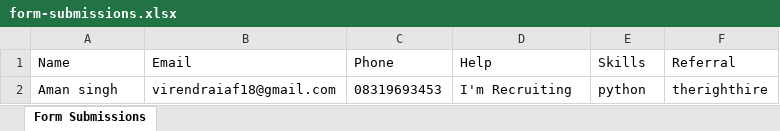
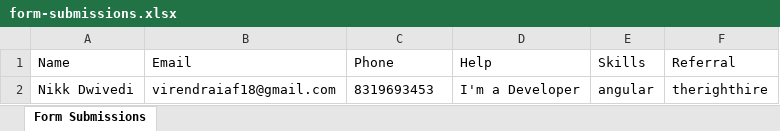
Before and after one commit to Brandsmashersdev/brandsmashers-portfolio, an Excel workbook: public/form-submissions.xlsx, sheet Form Submissions, drawn as a sheet; values as stored, in another font and other column widths than the file's, no borders; removed rows and columns are numbered as before the commit, all else as after; the diff names each change by its address in the sheet, - before the commit and + after, or states it on an @@ line.

Commit message:
Animation and form validation have been successfully added.

```diff
--- a/public/form-submissions.xlsx (sheet Form Submissions)
+++ b/public/form-submissions.xlsx (sheet Form Submissions)
-row 2: Aman singh | virendraiaf18@gmail.com | 08319693453 | I'm Recruiting | python | therighthire
+row 2: Nikk Dwivedi | virendraiaf18@gmail.com | 8319693453 | I'm a Developer | angular | therighthire
```
Also changed, not shown: 23 other files.
